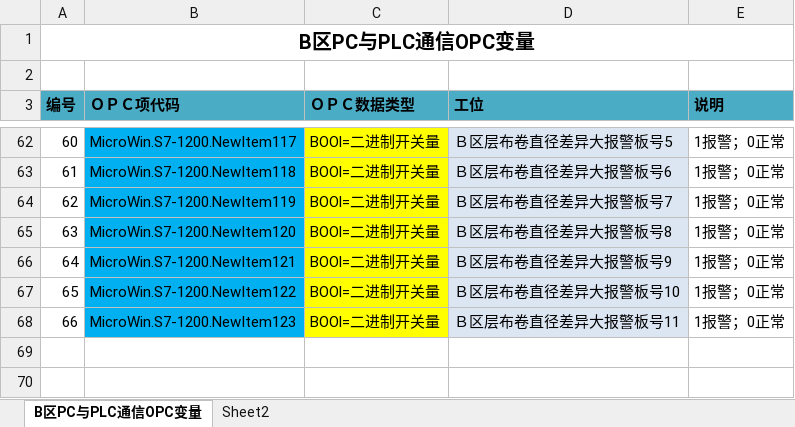
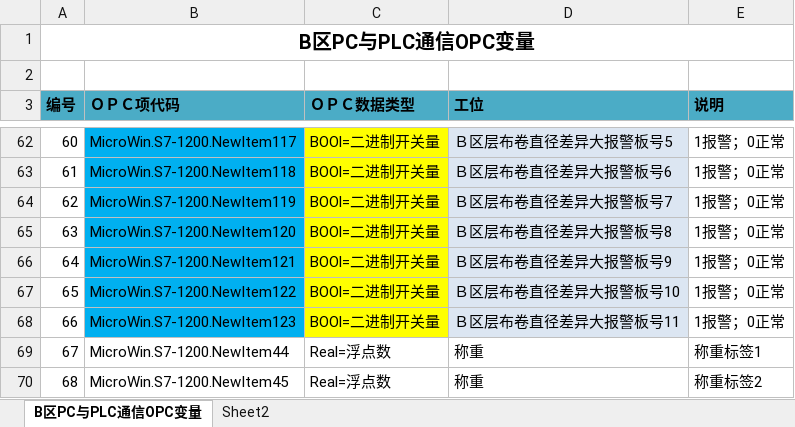
Before and after one commit to LitlleFanfan/170215yidaRobot, an Excel workbook: doc/PC与PLC通信协议20170320-back.xlsx, sheet B区PC与PLC通信OPC变量, drawn as a sheet; only a part is shown, gaps mark what is left out; values as stored, in another font and other column widths than the file's, no borders; the diff names each change by its address in the sheet, - before the commit and + after, or states it on an @@ line.

```diff
--- a/doc/PC与PLC通信协议20170320-back.xlsx (sheet B区PC与PLC通信OPC变量)
+++ b/doc/PC与PLC通信协议20170320-back.xlsx (sheet B区PC与PLC通信OPC变量)
+row 69: 67 | MicroWin.S7-1200.NewItem44 | Real=浮点数 | 称重 | 称重标签1
+row 70: 68 | MicroWin.S7-1200.NewItem45 | Real=浮点数 | 称重 | 称重标签2
```
Also changed, not shown: 11 other files.
